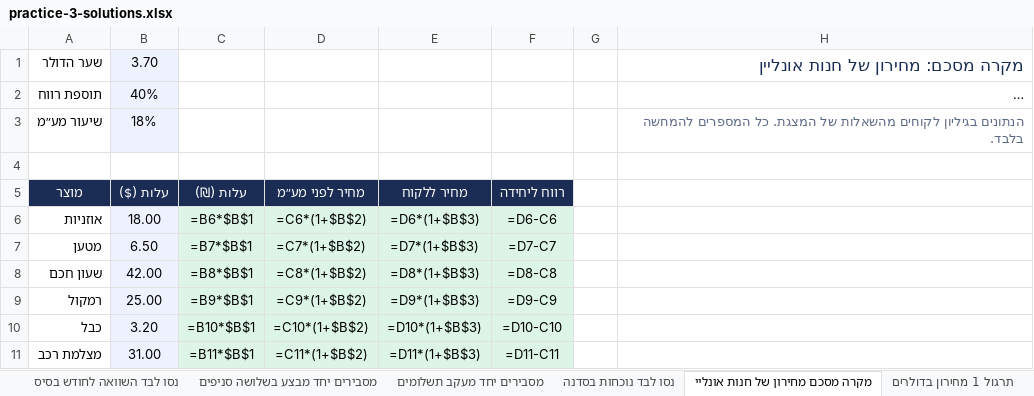
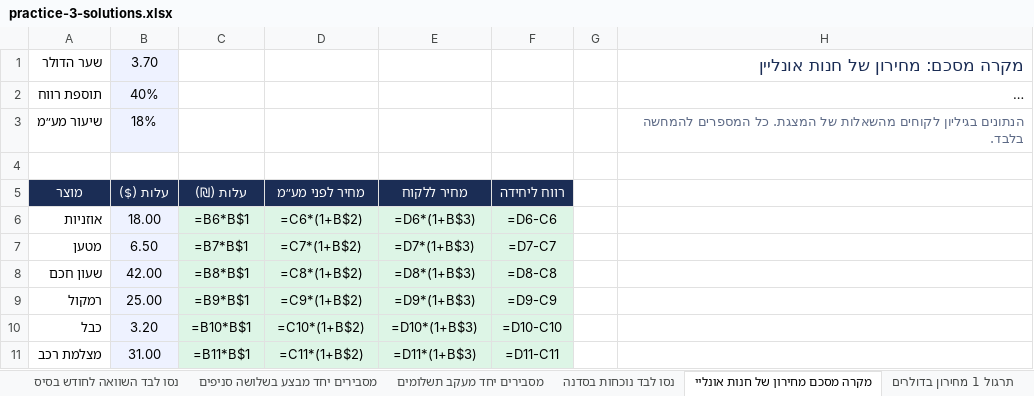
Before and after one commit to shaytsaban/intro-information-technologies, an Excel workbook: materials/practice-3-solutions.xlsx, sheet מקרה מסכם מחירון של חנות אונליי, drawn as a sheet; long unchanged cells end in …; values as stored, in another font and other column widths than the file's, no borders; formulas are shown in place of their values; the diff names each change by its address in the sheet, - before the commit and + after, or states it on an @@ line.

```diff
--- a/materials/practice-3-solutions.xlsx (sheet מקרה מסכם מחירון של חנות אונליי)
+++ b/materials/practice-3-solutions.xlsx (sheet מקרה מסכם מחירון של חנות אונליי)
-C6 (עלות (₪)): =B6*$B$1
+C6 (עלות (₪)): =B6*B$1
-D6 (מחיר לפני מע״מ): =C6*(1+$B$2)
+D6 (מחיר לפני מע״מ): =C6*(1+B$2)
-E6 (מחיר ללקוח): =D6*(1+$B$3)
+E6 (מחיר ללקוח): =D6*(1+B$3)
-C7 (עלות (₪)): =B7*$B$1
+C7 (עלות (₪)): =B7*B$1
-D7 (מחיר לפני מע״מ): =C7*(1+$B$2)
+D7 (מחיר לפני מע״מ): =C7*(1+B$2)
-E7 (מחיר ללקוח): =D7*(1+$B$3)
+E7 (מחיר ללקוח): =D7*(1+B$3)
-C8 (עלות (₪)): =B8*$B$1
+C8 (עלות (₪)): =B8*B$1
-D8 (מחיר לפני מע״מ): =C8*(1+$B$2)
+D8 (מחיר לפני מע״מ): =C8*(1+B$2)
-E8 (מחיר ללקוח): =D8*(1+$B$3)
+E8 (מחיר ללקוח): =D8*(1+B$3)
-C9 (עלות (₪)): =B9*$B$1
+C9 (עלות (₪)): =B9*B$1
-D9 (מחיר לפני מע״מ): =C9*(1+$B$2)
+D9 (מחיר לפני מע״מ): =C9*(1+B$2)
-E9 (מחיר ללקוח): =D9*(1+$B$3)
+E9 (מחיר ללקוח): =D9*(1+B$3)
-C10 (עלות (₪)): =B10*$B$1
+C10 (עלות (₪)): =B10*B$1
-D10 (מחיר לפני מע״מ): =C10*(1+$B$2)
+D10 (מחיר לפני מע״מ): =C10*(1+B$2)
-E10 (מחיר ללקוח): =D10*(1+$B$3)
+E10 (מחיר ללקוח): =D10*(1+B$3)
-C11 (עלות (₪)): =B11*$B$1
+C11 (עלות (₪)): =B11*B$1
-D11 (מחיר לפני מע״מ): =C11*(1+$B$2)
+D11 (מחיר לפני מע״מ): =C11*(1+B$2)
-E11 (מחיר ללקוח): =D11*(1+$B$3)
+E11 (מחיר ללקוח): =D11*(1+B$3)
```
Also changed, not shown: sheet נסו לבד תקציב שיפוץ, sheet תרגול 4 חיסכון לטיול, sheet מסבירים יחד תחזית צמיחה, sheet מסבירים יחד חלוקת שכירות, sheet מסבירים יחד הכנסות מצטברות, sheet תרגול 5 שכר דירה שמתייקר, 10 more sheets, materials/practice-2-solutions.xlsx, materials/practice-2.xlsx, 5 other files.
